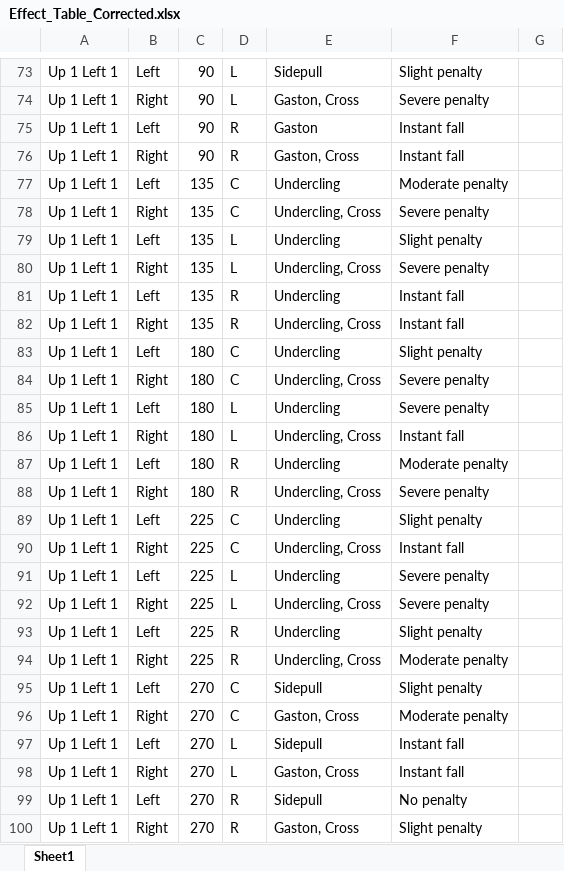
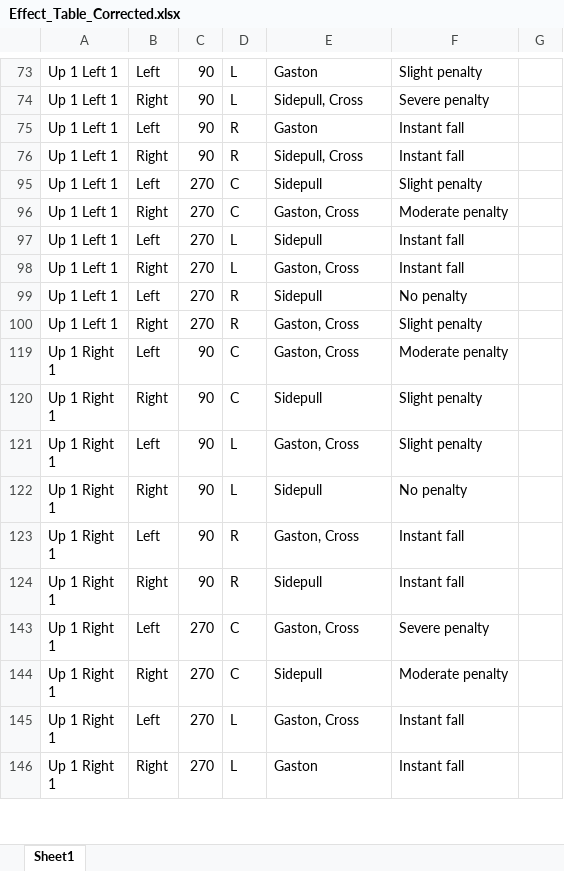
Before and after one commit to hausrath/climbing-grid-game, an Excel workbook: Effect_Table_Corrected.xlsx, sheet Sheet1, drawn as a sheet; only a part is shown, gaps mark what is left out; the shorter side is filled out with more unchanged rows; values as stored, in another font and other column widths than the file's, no borders; the diff covers the shown part only; the diff names each change by its address in the sheet, - before the commit and + after, or states it on an @@ line.

```diff
--- a/Effect_Table_Corrected.xlsx (sheet Sheet1)
+++ b/Effect_Table_Corrected.xlsx (sheet Sheet1)
-E73: Sidepull
+E73: Gaston
-E74: Gaston, Cross
+E74: Sidepull, Cross
-E76: Gaston, Cross
+E76: Sidepull, Cross
@@ row 77 hidden: Up 1 Left 1 | Left | 135 | C | Undercling | Moderate penalty @@
@@ row 78 hidden: Up 1 Left 1 | Right | 135 | C | Undercling, Cross | Severe penalty @@
@@ row 79 hidden: Up 1 Left 1 | Left | 135 | L | Undercling | Slight penalty @@
@@ row 80 hidden: Up 1 Left 1 | Right | 135 | L | Undercling, Cross | Severe penalty @@
@@ row 81 hidden: Up 1 Left 1 | Left | 135 | R | Undercling | Instant fall @@
@@ row 82 hidden: Up 1 Left 1 | Right | 135 | R | Undercling, Cross | Instant fall @@
@@ row 83 hidden: Up 1 Left 1 | Left | 180 | C | Undercling | Slight penalty @@
@@ row 84 hidden: Up 1 Left 1 | Right | 180 | C | Undercling, Cross | Severe penalty @@
@@ row 85 hidden: Up 1 Left 1 | Left | 180 | L | Undercling | Severe penalty @@
@@ row 86 hidden: Up 1 Left 1 | Right | 180 | L | Undercling, Cross | Instant fall @@
@@ row 87 hidden: Up 1 Left 1 | Left | 180 | R | Undercling | Moderate penalty @@
@@ row 88 hidden: Up 1 Left 1 | Right | 180 | R | Undercling, Cross | Severe penalty @@
@@ row 89 hidden: Up 1 Left 1 | Left | 225 | C | Undercling | Slight penalty @@
@@ row 90 hidden: Up 1 Left 1 | Right | 225 | C | Undercling, Cross | Instant fall @@
@@ row 91 hidden: Up 1 Left 1 | Left | 225 | L | Undercling | Severe penalty @@
@@ row 92 hidden: Up 1 Left 1 | Right | 225 | L | Undercling, Cross | Severe penalty @@
@@ row 93 hidden: Up 1 Left 1 | Left | 225 | R | Undercling | Slight penalty @@
@@ row 94 hidden: Up 1 Left 1 | Right | 225 | R | Undercling, Cross | Moderate penalty @@
```
Also changed, not shown: 90 hidden or unhidden rows and 2 edited cells elsewhere in this sheet, 26 other files.
